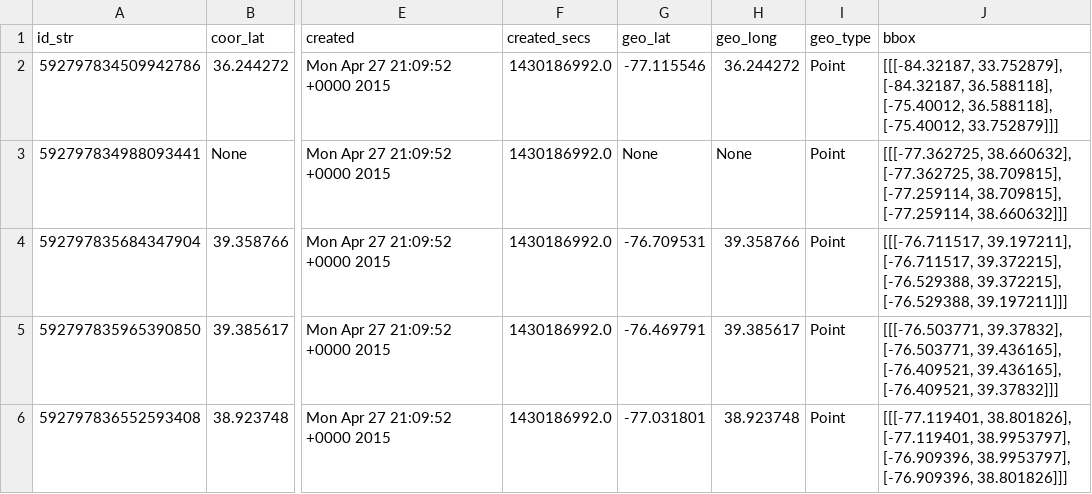
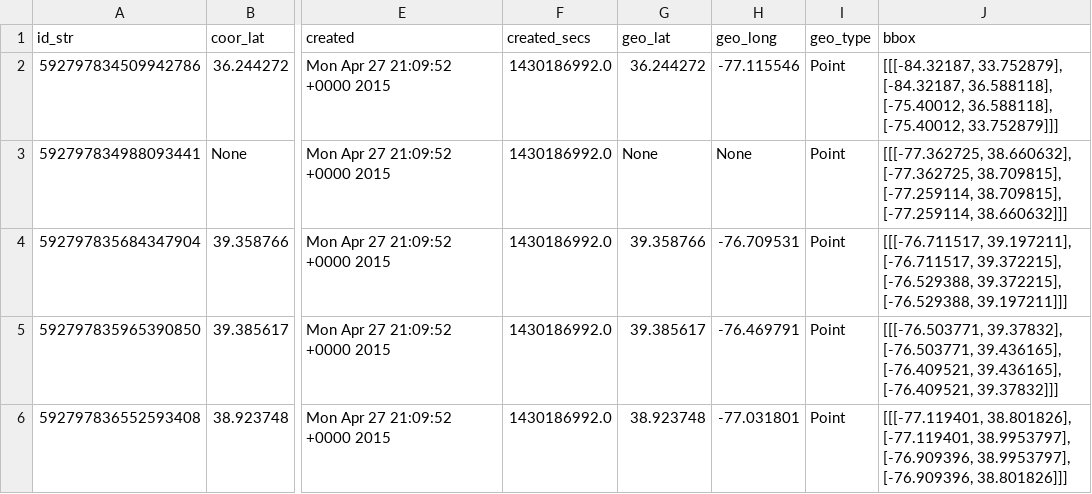
Before and after one commit to GeoBbox/geobbox, a CSV file: analysis/data/csv/micro_sample/4state_20150427-170951.csv, drawn as a sheet; only a part is shown, gaps mark what is left out; the diff names each change by its address in the sheet, - before the commit and + after, or states it on an @@ line.

```diff
--- a/analysis/data/csv/micro_sample/4state_20150427-170951.csv
+++ b/analysis/data/csv/micro_sample/4state_20150427-170951.csv
-G2 (geo_lat): -77.115546
+G2 (geo_lat): 36.244272
-H2 (geo_long): 36.244272
+H2 (geo_long): -77.115546
-G4 (geo_lat): -76.709531
+G4 (geo_lat): 39.358766
-H4 (geo_long): 39.358766
+H4 (geo_long): -76.709531
-G5 (geo_lat): -76.469791
+G5 (geo_lat): 39.385617
-H5 (geo_long): 39.385617
+H5 (geo_long): -76.469791
-G6 (geo_lat): -77.031801
+G6 (geo_lat): 38.923748
-H6 (geo_long): 38.923748
+H6 (geo_long): -77.031801
```
Also changed, not shown: analysis/data/csv/micro_sample/4state_20150427-183551.csv, 1 other file.
